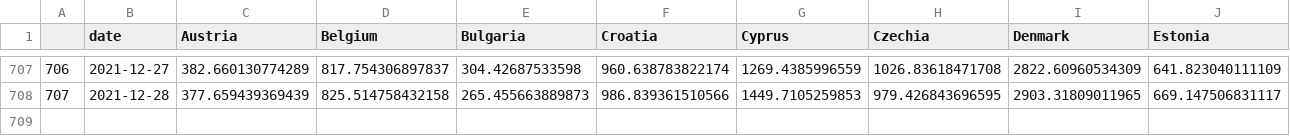
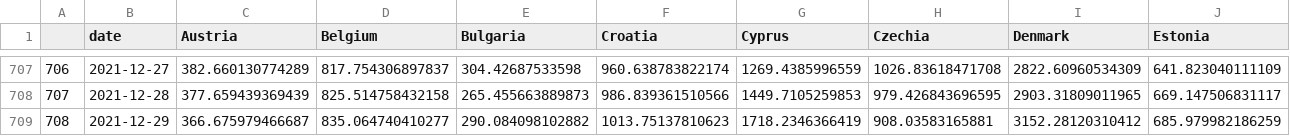
Before and after one commit to eamswe/dashboard, a CSV file: cases.csv, drawn as a sheet; only a part is shown, gaps mark what is left out; rows hold the shown columns only; the diff names each change by its address in the sheet, - before the commit and + after, or states it on an @@ line.

```diff
--- a/cases.csv
+++ b/cases.csv
+row 709: 708 | 2021-12-29 | 366.675979466687 | 835.064740410277 | 290.084098102882 | 1013.75137810623 | 1718.2346366419 | 908.03583165881 | 3152.28120310412 | 685.979982186259
```
Also changed, not shown: cumulcases.csv, hosp.csv, 1 other file.
